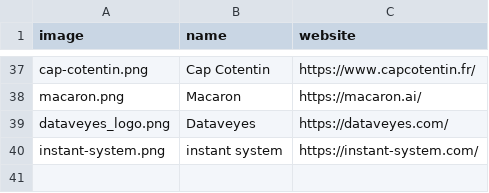
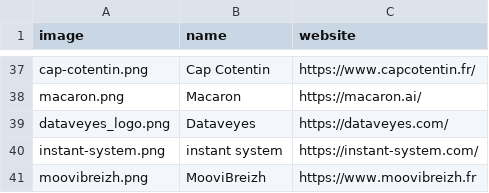
Before and after one commit to etalab/transport-site, a CSV file: apps/transport/priv/reusers.csv, drawn as a sheet; only a part is shown, gaps mark what is left out.

Commit message:
Ajout réutilisateur MooviBreizh

```diff
--- a/apps/transport/priv/reusers.csv
+++ b/apps/transport/priv/reusers.csv
@@ -40 +40,2 @@ dataveyes_logo.png;Dataveyes;https://dataveyes.com/
 instant-system.png;instant system;https://instant-system.com/
+moovibreizh.png;MooviBreizh;https://www.moovibreizh.fr
```
Also changed, not shown: 1 other file.
